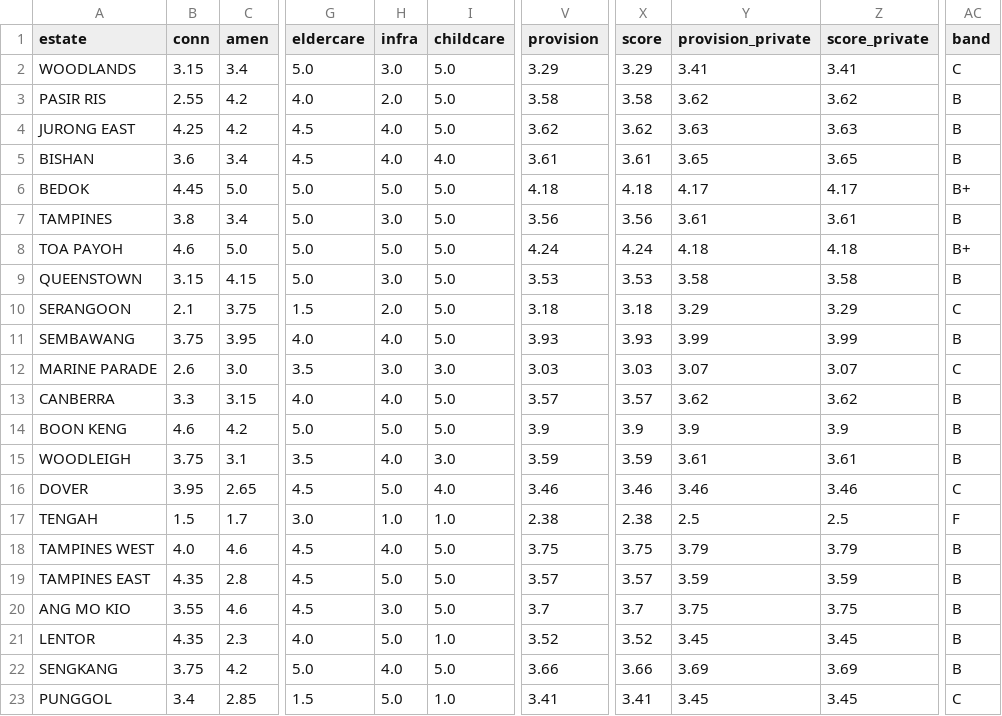
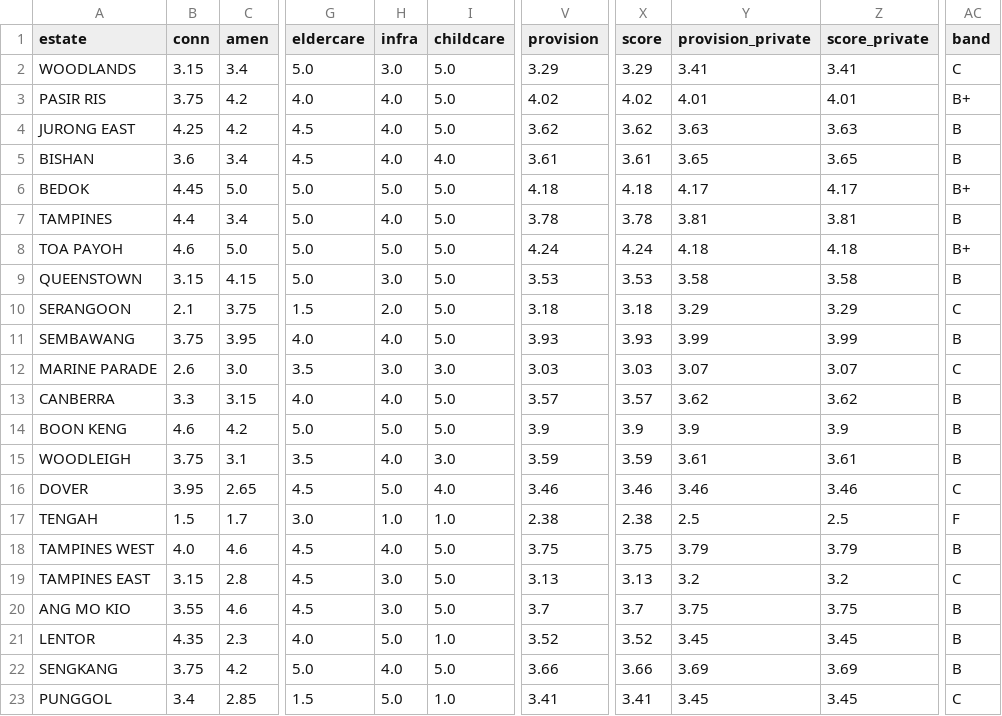
Before and after one commit to evancjx/housing-estate-framework, a CSV file: data/outputs/provision_scores.csv, drawn as a sheet; only a part is shown, gaps mark what is left out; the diff names each change by its address in the sheet, - before the commit and + after, or states it on an @@ line.

```diff
--- a/data/outputs/provision_scores.csv
+++ b/data/outputs/provision_scores.csv
-B3 (conn): 2.55
+B3 (conn): 3.75
-H3 (infra): 2.0
+H3 (infra): 4.0
-V3 (provision): 3.58
+V3 (provision): 4.02
-X3 (score): 3.58
+X3 (score): 4.02
-Y3 (provision_private): 3.62
+Y3 (provision_private): 4.01
-Z3 (score_private): 3.62
+Z3 (score_private): 4.01
-AC3 (band): B
+AC3 (band): B+
-B7 (conn): 3.8
+B7 (conn): 4.4
-H7 (infra): 3.0
+H7 (infra): 4.0
-V7 (provision): 3.56
+V7 (provision): 3.78
-X7 (score): 3.56
+X7 (score): 3.78
-Y7 (provision_private): 3.61
+Y7 (provision_private): 3.81
-Z7 (score_private): 3.61
+Z7 (score_private): 3.81
-B19 (conn): 4.35
+B19 (conn): 3.15
-H19 (infra): 5.0
+H19 (infra): 3.0
-V19 (provision): 3.57
+V19 (provision): 3.13
-X19 (score): 3.57
+X19 (score): 3.13
-Y19 (provision_private): 3.59
+Y19 (provision_private): 3.2
-Z19 (score_private): 3.59
+Z19 (score_private): 3.2
-AC19 (band): B
+AC19 (band): C
```
Also changed, not shown: data/outputs/value_output.csv, data/outputs/value_output_private.csv, 43 other files.
